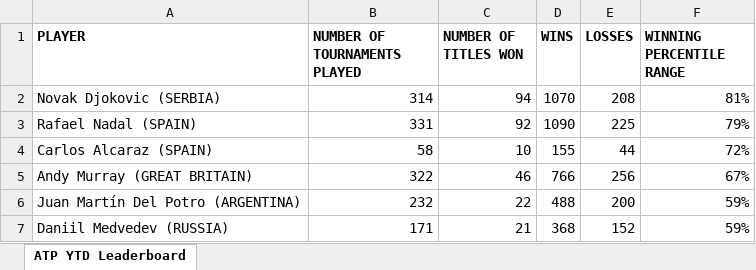
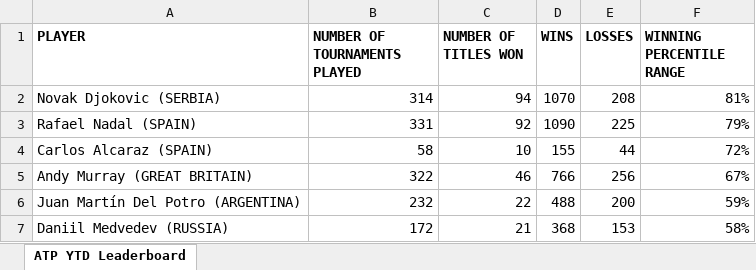
Before and after one commit to soumyavajjhala/soumyavajjhala.github.io, an Excel workbook: Tennis/ATP Tour/ATP YTD Winning Percentile Range Leaderboad.xlsx, sheet ATP YTD Leaderboard, drawn as a sheet; values as stored, in another font and other column widths than the file's, no borders; conditional formats not drawn; the diff names each change by its address in the sheet, - before the commit and + after, or states it on an @@ line.

```diff
--- a/Tennis/ATP Tour/ATP YTD Winning Percentile Range Leaderboad.xlsx (sheet ATP YTD Leaderboard)
+++ b/Tennis/ATP Tour/ATP YTD Winning Percentile Range Leaderboad.xlsx (sheet ATP YTD Leaderboard)
-B7 (NUMBER OF TOURNAMENTS PLAYED): 171
+B7 (NUMBER OF TOURNAMENTS PLAYED): 172
-E7 (LOSSES): 152
+E7 (LOSSES): 153
-F7 (WINNING PERCENTILE RANGE): 59%
+F7 (WINNING PERCENTILE RANGE): 58%
```
Also changed, not shown: Tennis/ATP Tour/Daniil Medvedev.xlsx, Tennis/WTA Tour/Bianca Andreescu.xlsx, 1 other file.
